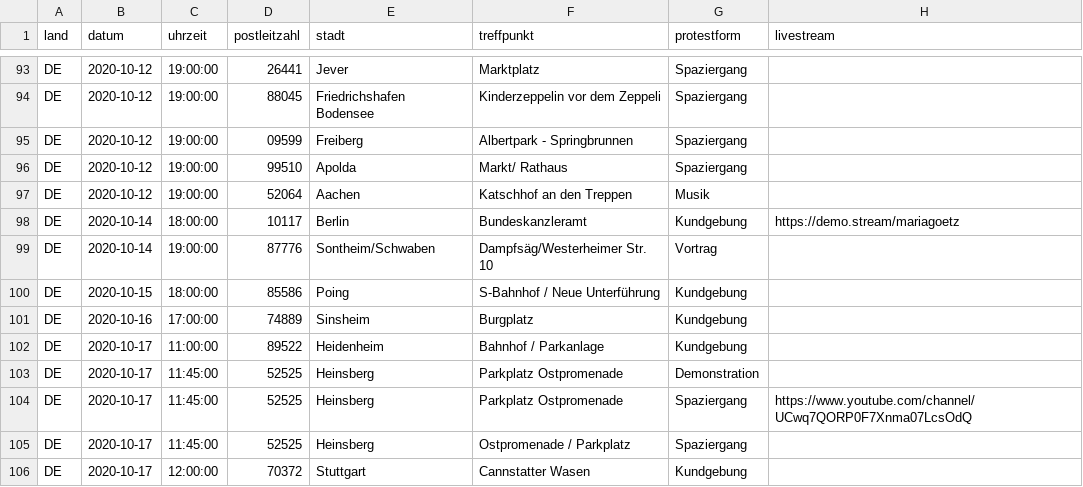
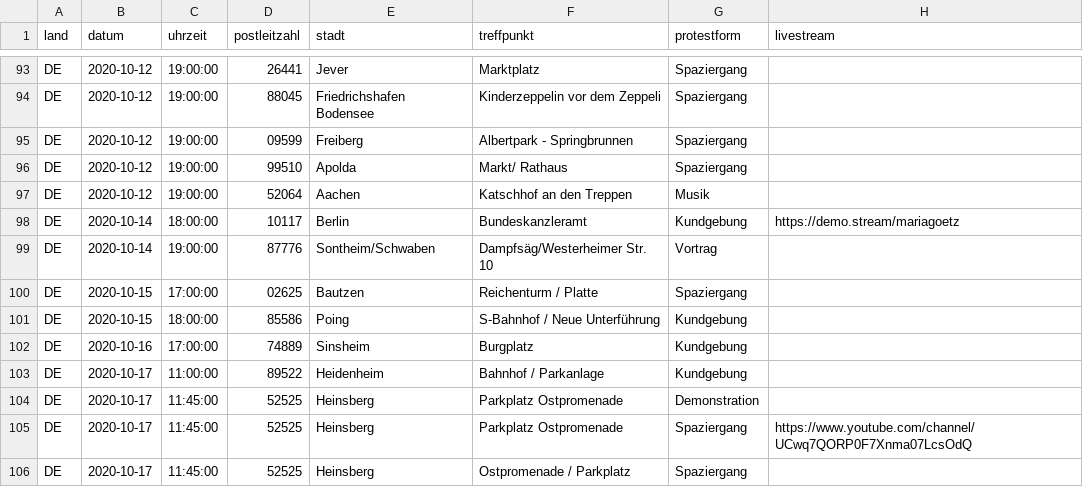
Before and after one commit to anonymous-tld/m.terminkalender.top, a CSV file: _data/demotermine.csv, drawn as a sheet; only a part is shown, gaps mark what is left out; the shorter side is filled out with more unchanged rows; the diff names each change by its address in the sheet, - before the commit and + after, or states it on an @@ line.

Commit message:
Update demotermine.csv from https://demo.terminkalender.top/demotermine.csv

```diff
--- a/_data/demotermine.csv
+++ b/_data/demotermine.csv
+row 100: DE | 2020-10-15 | 17:00:00 | 02625 | Bautzen | Reichenturm / Platte | Spaziergang
```
